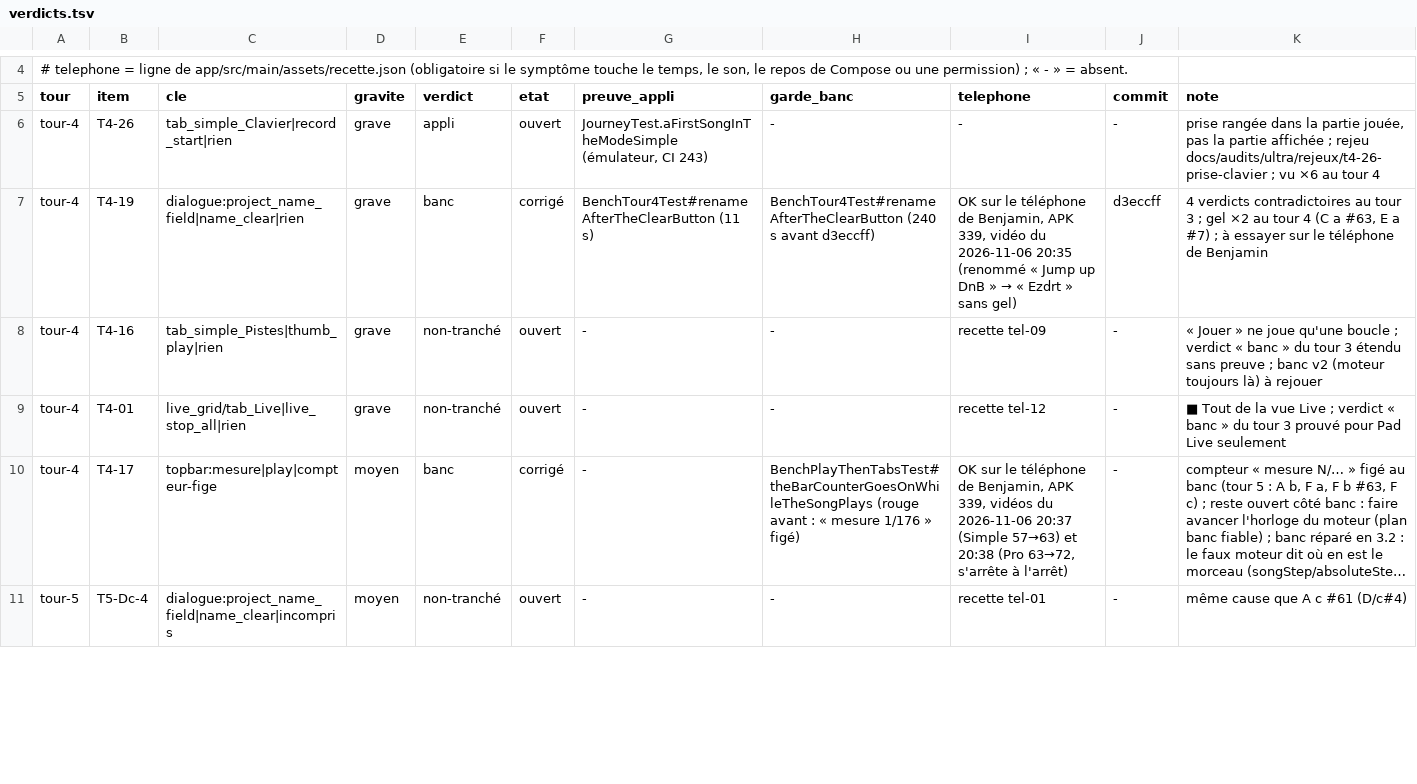
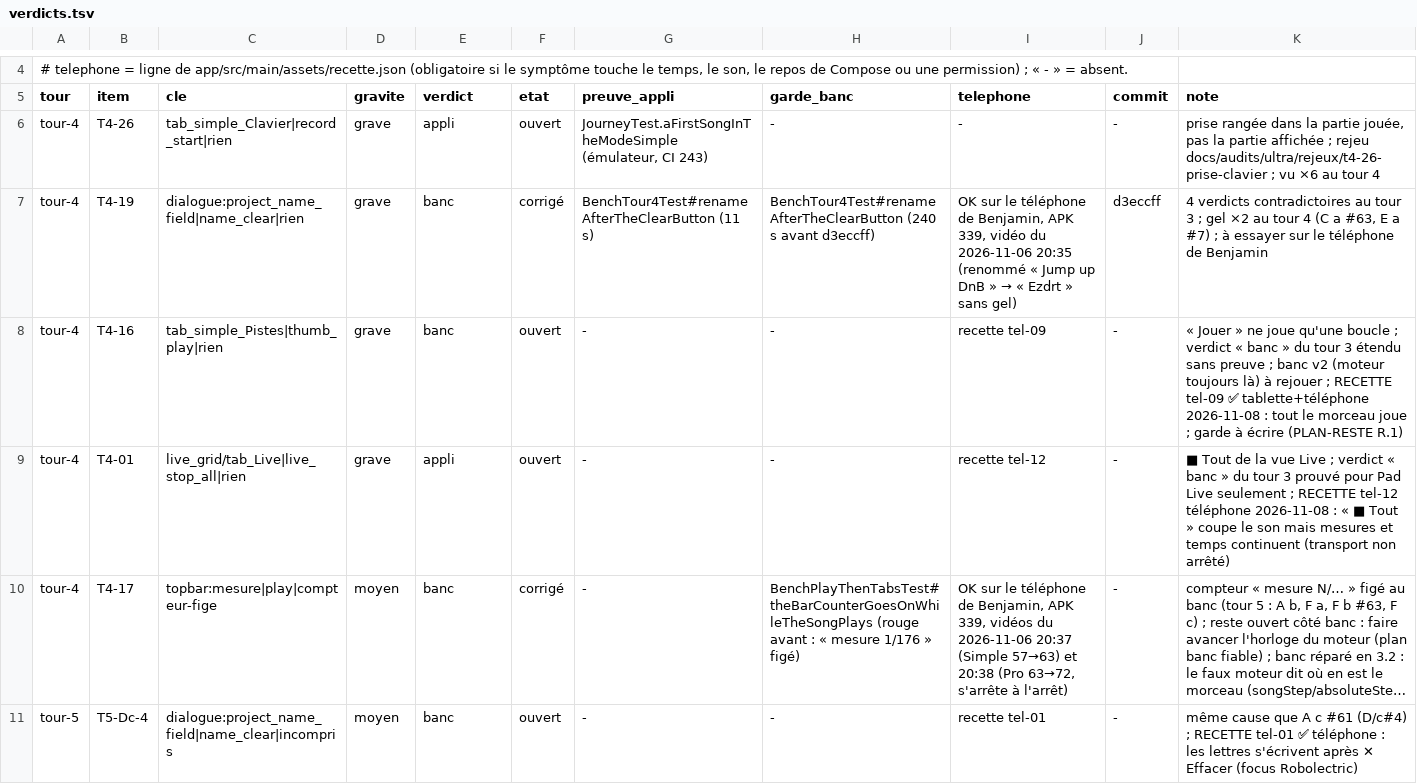
Before and after one commit to benjaminpaquot123-netizen/pocket-studio, a TSV file: docs/audits/ultra/verdicts.tsv, drawn as a sheet; only a part is shown, gaps mark what is left out; long unchanged cells end in …; the diff covers the shown part only; the diff names each change by its address in the sheet, - before the commit and + after, or states it on an @@ line.

```diff
--- a/docs/audits/ultra/verdicts.tsv
+++ b/docs/audits/ultra/verdicts.tsv
-E8 (verdict): non-tranché
+E8 (verdict): banc
-K8 (note): …à rejouer
+K8 (note): …à rejouer ; RECETTE tel-09 ✅ tablette+téléphone 2026-11-08 : tout le morceau joue ; garde à écrire (PLAN-RESTE R.1)
-E9 (verdict): non-tranché
+E9 (verdict): appli
-K9 (note): …Live seulement
+K9 (note): …Live seulement ; RECETTE tel-12 téléphone 2026-11-08 : « ■ Tout » coupe le son mais mesures et temps continuent (transport non arrêté)
-E11 (verdict): non-tranché
+E11 (verdict): banc
-K11 (note): …#61 (D/c#4)
+K11 (note): …#61 (D/c#4) ; RECETTE tel-01 ✅ téléphone : les lettres s'écrivent après ✕ Effacer (focus Robolectric)
```
Also changed, not shown: 26 edited cells elsewhere in this file, 1 other file.
